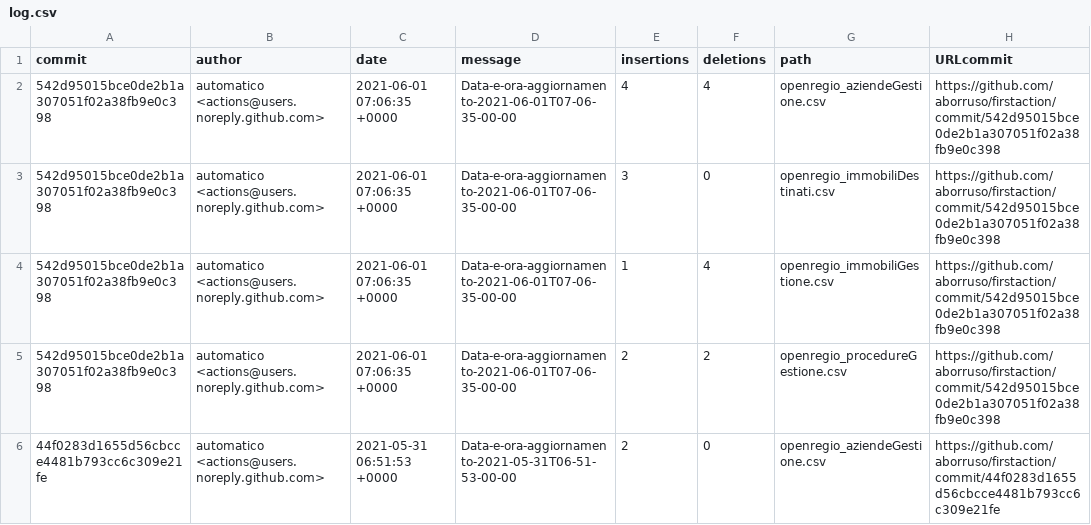
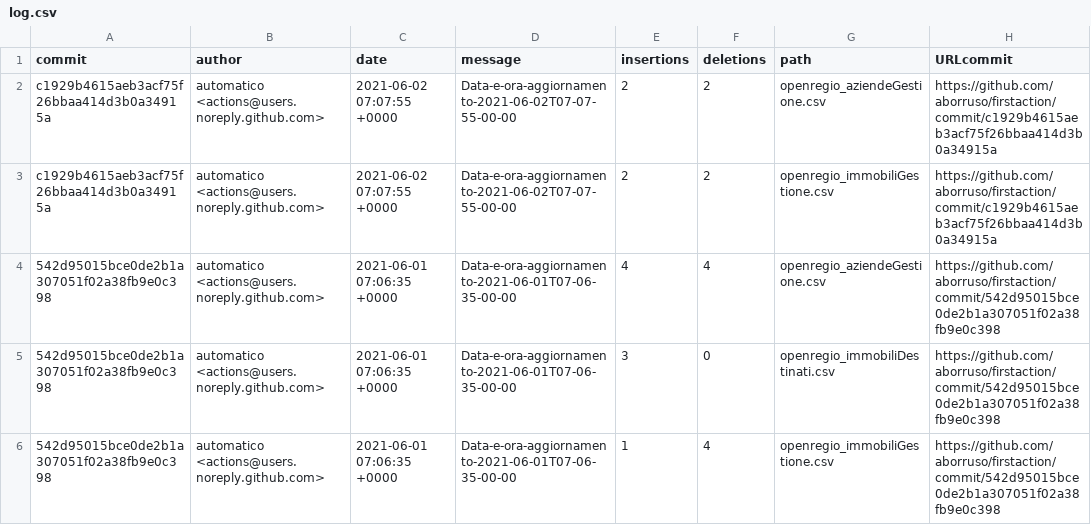
Before and after one commit to aborruso/firstaction, a CSV file: processing/log.csv, drawn as a sheet; only a part is shown; the shorter side is filled out with more unchanged rows; the diff names each change by its address in the sheet, - before the commit and + after, or states it on an @@ line.

```diff
--- a/processing/log.csv
+++ b/processing/log.csv
+row 2: c1929b4615aeb3acf75f26bbaa414d3b0a34915a | automatico <actions@users.noreply.github.com> | 2021-06-02 07:07:55 +0000 | Data-e-ora-aggiornamento-2021-06-02T07-07-55-00-00 | 2 | 2 | openregio_aziendeGestione.csv | https://github.com/aborruso/firstaction/commit/c1929b4615aeb3acf75f26bbaa414d3b0a34915a
+row 3: c1929b4615aeb3acf75f26bbaa414d3b0a34915a | automatico <actions@users.noreply.github.com> | 2021-06-02 07:07:55 +0000 | Data-e-ora-aggiornamento-2021-06-02T07-07-55-00-00 | 2 | 2 | openregio_immobiliGestione.csv | https://github.com/aborruso/firstaction/commit/c1929b4615aeb3acf75f26bbaa414d3b0a34915a
```
Also changed, not shown: openregio_procedureGestione.csv, 3 other files.
